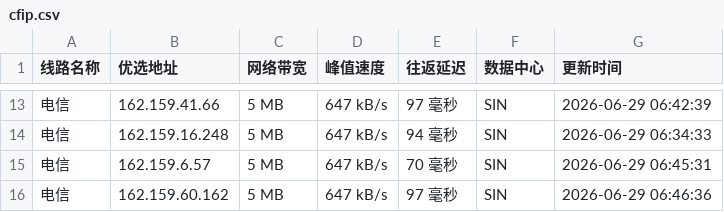
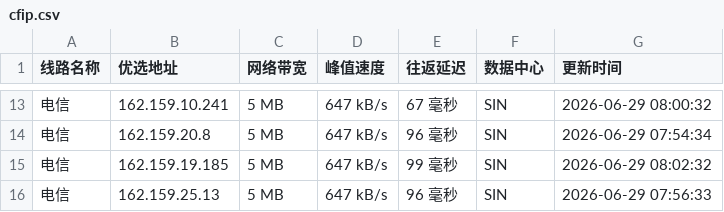
Before and after one commit to 748171997rui-afk/cfipyx, a CSV file: cfip.csv, drawn as a sheet; only a part is shown, gaps mark what is left out; the diff covers the shown part only.

```diff
--- a/cfip.csv
+++ b/cfip.csv
@@ -13,4 +13,4 @@
-电信,162.159.41.66,5 MB,647 kB/s,97 毫秒,SIN,2026-06-29 06:42:39
-电信,162.159.16.248,5 MB,647 kB/s,94 毫秒,SIN,2026-06-29 06:34:33
-电信,162.159.6.57,5 MB,647 kB/s,70 毫秒,SIN,2026-06-29 06:45:31
-电信,162.159.60.162,5 MB,647 kB/s,97 毫秒,SIN,2026-06-29 06:46:36
+电信,162.159.10.241,5 MB,647 kB/s,67 毫秒,SIN,2026-06-29 08:00:32
+电信,162.159.20.8,5 MB,647 kB/s,96 毫秒,SIN,2026-06-29 07:54:34
+电信,162.159.19.185,5 MB,647 kB/s,99 毫秒,SIN,2026-06-29 08:02:32
+电信,162.159.25.13,5 MB,647 kB/s,96 毫秒,SIN,2026-06-29 07:56:33
```
Also changed, not shown: 1 added row, 1 removed row and 30 edited cells elsewhere in this file, 1 other file.
